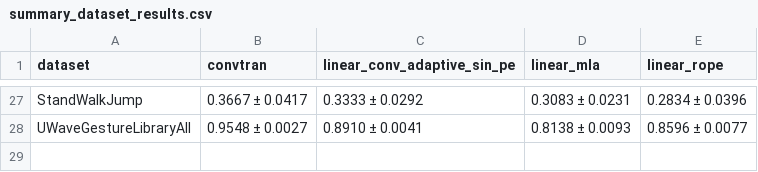
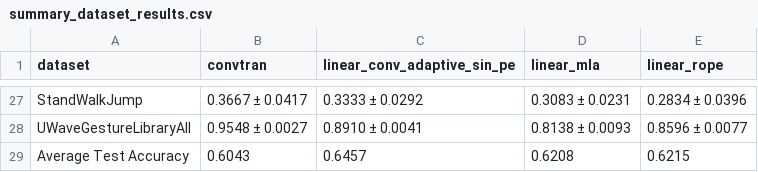
Before and after one commit to JoseJuan98/transformer-attention-with-hdc-binding, a CSV file: docs/experiment_results/sota_version_1/summary_dataset_results.csv, drawn as a sheet; only a part is shown, gaps mark what is left out.

```diff
--- a/docs/experiment_results/sota_version_1/summary_dataset_results.csv
+++ b/docs/experiment_results/sota_version_1/summary_dataset_results.csv
@@ -28 +28,2 @@ StandWalkJump,0.3667 ± 0.0417,0.3333 ± 0.0292,0.3083 ± 0.0231,0.2834 ± 0.039
 UWaveGestureLibraryAll,0.9548 ± 0.0027,0.8910 ± 0.0041,0.8138 ± 0.0093,0.8596 ± 0.0077
+Average Test Accuracy,0.6043,0.6457,0.6208,0.6215
```
Also changed, not shown: 7 other files.
